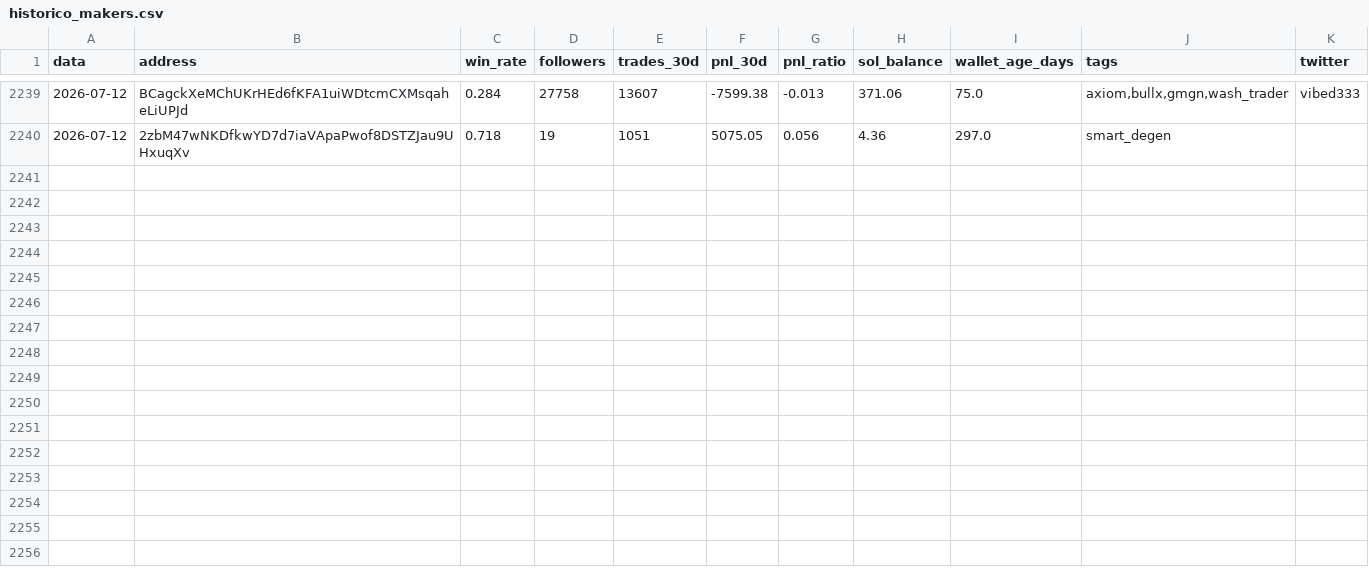
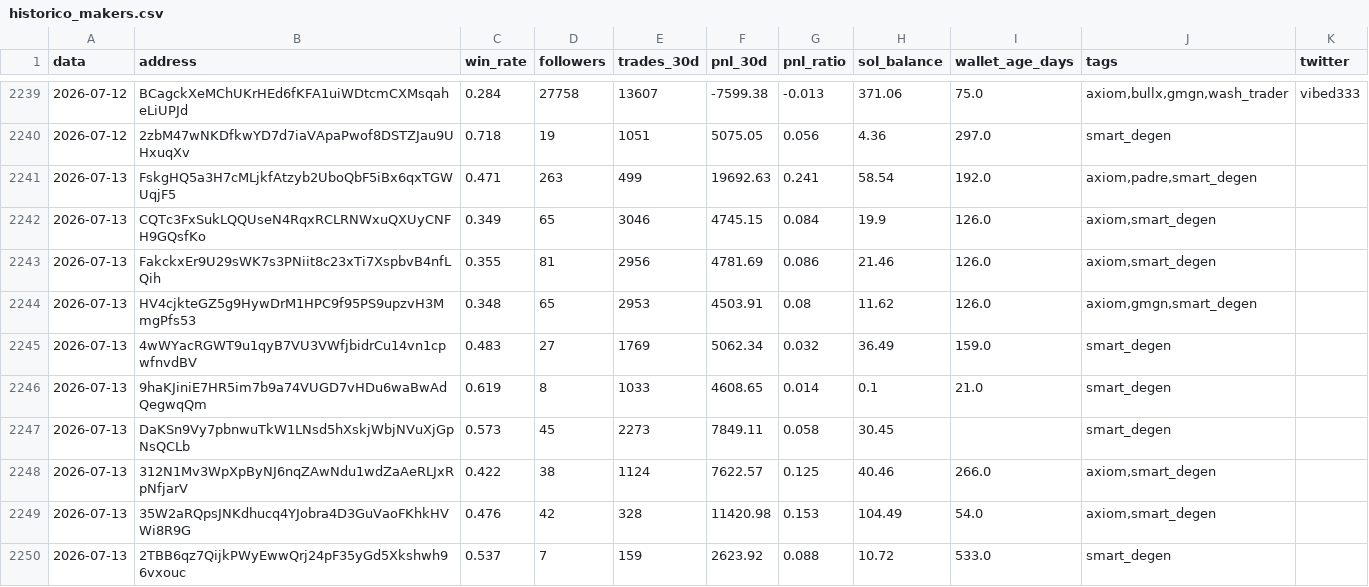
Before and after one commit to justafake33/descobrir_carteiras, a CSV file: historico_makers.csv, drawn as a sheet; only a part is shown, gaps mark what is left out; the diff covers the shown part only; the diff names each change by its address in the sheet, - before the commit and + after, or states it on an @@ line.

```diff
--- a/historico_makers.csv
+++ b/historico_makers.csv
+row 2241: 2026-07-13 | FskgHQ5a3H7cMLjkfAtzyb2UboQbF5iBx6qxTGWUqjF5 | 0.471 | 263 | 499 | 19692.63 | 0.241 | 58.54 | 192.0 | axiom,padre,smart_degen
+row 2242: 2026-07-13 | CQTc3FxSukLQQUseN4RqxRCLRNWxuQXUyCNFH9GQsfKo | 0.349 | 65 | 3046 | 4745.15 | 0.084 | 19.9 | 126.0 | axiom,smart_degen
+row 2243: 2026-07-13 | FakckxEr9U29sWK7s3PNiit8c23xTi7XspbvB4nfLQih | 0.355 | 81 | 2956 | 4781.69 | 0.086 | 21.46 | 126.0 | axiom,smart_degen
+row 2244: 2026-07-13 | HV4cjkteGZ5g9HywDrM1HPC9f95PS9upzvH3MmgPfs53 | 0.348 | 65 | 2953 | 4503.91 | 0.08 | 11.62 | 126.0 | axiom,gmgn,smart_degen
+row 2245: 2026-07-13 | 4wWYacRGWT9u1qyB7VU3VWfjbidrCu14vn1cpwfnvdBV | 0.483 | 27 | 1769 | 5062.34 | 0.032 | 36.49 | 159.0 | smart_degen
+row 2246: 2026-07-13 | 9haKJiniE7HR5im7b9a74VUGD7vHDu6waBwAdQegwqQm | 0.619 | 8 | 1033 | 4608.65 | 0.014 | 0.1 | 21.0 | smart_degen
+row 2247: 2026-07-13 | DaKSn9Vy7pbnwuTkW1LNsd5hXskjWbjNVuXjGpNsQCLb | 0.573 | 45 | 2273 | 7849.11 | 0.058 | 30.45 |  | smart_degen
+row 2248: 2026-07-13 | 312N1Mv3WpXpByNJ6nqZAwNdu1wdZaAeRLJxRpNfjarV | 0.422 | 38 | 1124 | 7622.57 | 0.125 | 40.46 | 266.0 | axiom,smart_degen
+row 2249: 2026-07-13 | 35W2aRQpsJNKdhucq4YJobra4D3GuVaoFKhkHVWi8R9G | 0.476 | 42 | 328 | 11420.98 | 0.153 | 104.49 | 54.0 | axiom,smart_degen
+row 2250: 2026-07-13 | 2TBB6qz7QijkPWyEwwQrj24pF35yGd5Xkshwh96vxouc | 0.537 | 7 | 159 | 2623.92 | 0.088 | 10.72 | 533.0 | smart_degen
```
Also changed, not shown: 10 added rows elsewhere in this file.
